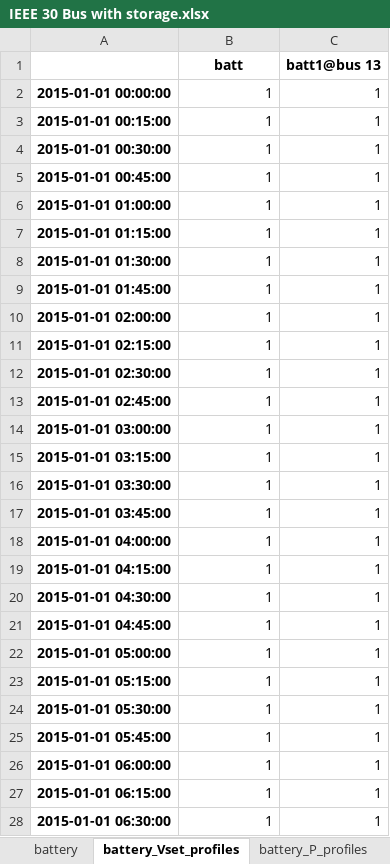
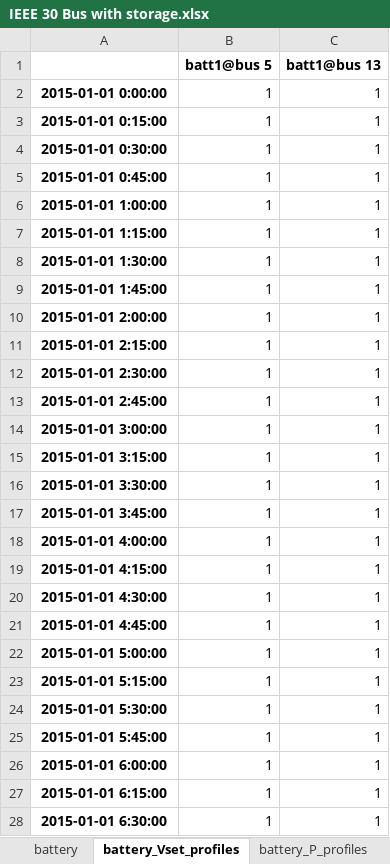
Before and after one commit to schuttpj86/vera1, an Excel workbook: Grids_and_profiles/grids/IEEE 30 Bus with storage.xlsx, sheet battery_Vset_profiles, drawn as a sheet; only a part is shown; values as stored, in another font and other column widths than the file's, no borders; the diff covers the shown part only; the diff names each change by its address in the sheet, - before the commit and + after, or states it on an @@ line.

```diff
--- a/Grids_and_profiles/grids/IEEE 30 Bus with storage.xlsx (sheet battery_Vset_profiles)
+++ b/Grids_and_profiles/grids/IEEE 30 Bus with storage.xlsx (sheet battery_Vset_profiles)
-B1: batt
+B1: batt1@bus 5
-A2: 2015-01-01 00:00:00
+A2: 2015-01-01 0:00:00
-A3: 2015-01-01 00:15:00
+A3: 2015-01-01 0:15:00
-A4: 2015-01-01 00:30:00
+A4: 2015-01-01 0:30:00
-A5: 2015-01-01 00:45:00
+A5: 2015-01-01 0:45:00
-A6: 2015-01-01 01:00:00
+A6: 2015-01-01 1:00:00
-A7: 2015-01-01 01:15:00
+A7: 2015-01-01 1:15:00
-A8: 2015-01-01 01:30:00
+A8: 2015-01-01 1:30:00
-A9: 2015-01-01 01:45:00
+A9: 2015-01-01 1:45:00
-A10: 2015-01-01 02:00:00
+A10: 2015-01-01 2:00:00
-A11: 2015-01-01 02:15:00
+A11: 2015-01-01 2:15:00
-A12: 2015-01-01 02:30:00
+A12: 2015-01-01 2:30:00
-A13: 2015-01-01 02:45:00
+A13: 2015-01-01 2:45:00
-A14: 2015-01-01 03:00:00
+A14: 2015-01-01 3:00:00
-A15: 2015-01-01 03:15:00
+A15: 2015-01-01 3:15:00
-A16: 2015-01-01 03:30:00
+A16: 2015-01-01 3:30:00
-A17: 2015-01-01 03:45:00
+A17: 2015-01-01 3:45:00
-A18: 2015-01-01 04:00:00
+A18: 2015-01-01 4:00:00
-A19: 2015-01-01 04:15:00
+A19: 2015-01-01 4:15:00
-A20: 2015-01-01 04:30:00
+A20: 2015-01-01 4:30:00
-A21: 2015-01-01 04:45:00
+A21: 2015-01-01 4:45:00
-A22: 2015-01-01 05:00:00
+A22: 2015-01-01 5:00:00
-A23: 2015-01-01 05:15:00
+A23: 2015-01-01 5:15:00
-A24: 2015-01-01 05:30:00
+A24: 2015-01-01 5:30:00
-A25: 2015-01-01 05:45:00
+A25: 2015-01-01 5:45:00
-A26: 2015-01-01 06:00:00
+A26: 2015-01-01 6:00:00
-A27: 2015-01-01 06:15:00
+A27: 2015-01-01 6:15:00
-A28: 2015-01-01 06:30:00
+A28: 2015-01-01 6:30:00
```
Also changed, not shown: 13 edited cells elsewhere in this sheet, sheet bus, sheet battery_P_profiles, sheet static_generator_Sprof, sheet shunt_Y_profiles, sheet CtrlGen_Vset_profiles, sheet CtrlGen_P_profiles, 5 more sheets, 15 other files.
